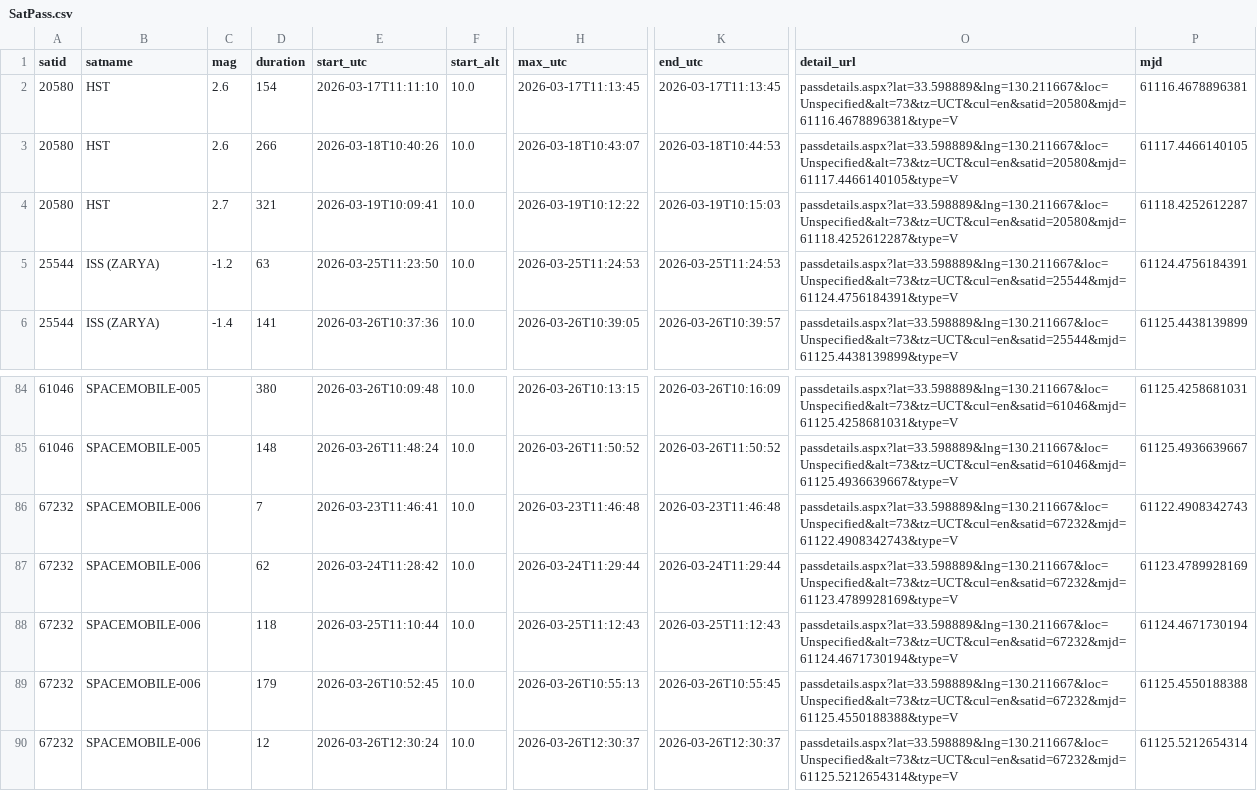
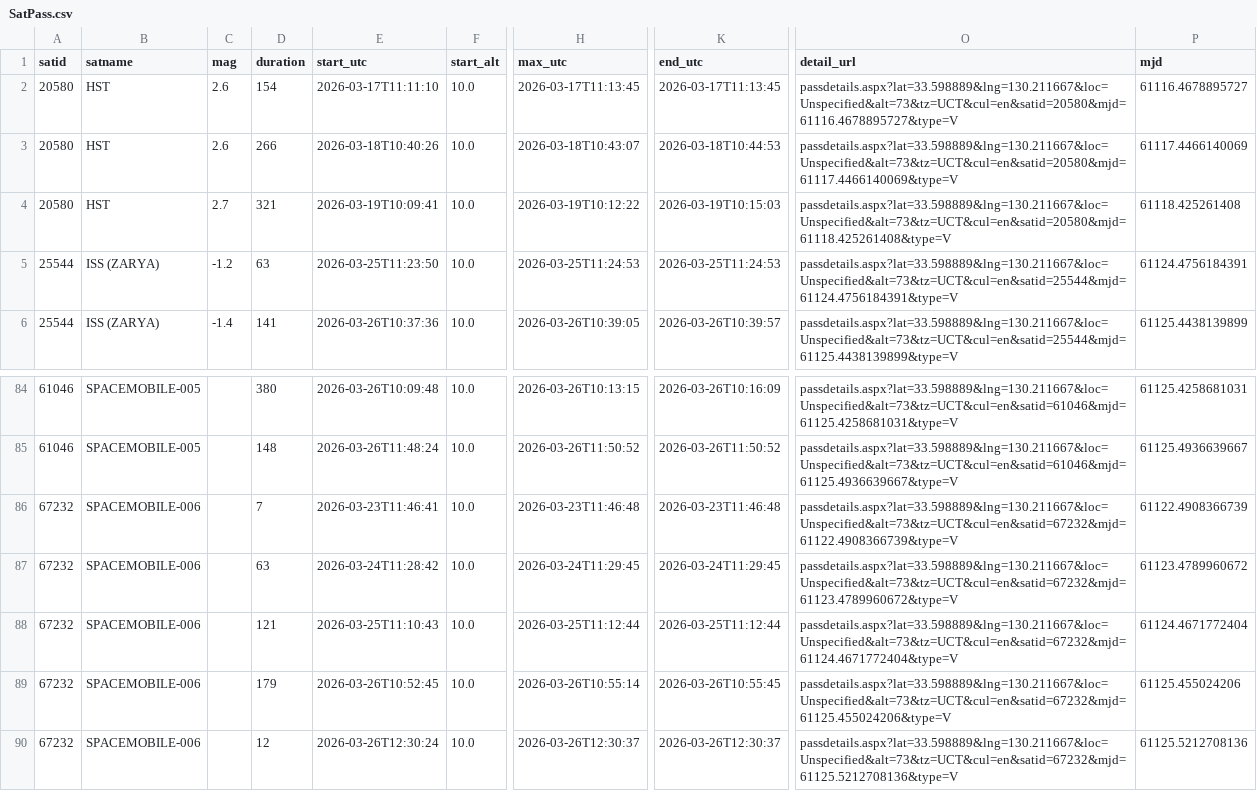
Before and after one commit to kiyo-astro/SSDL-SatPass-Notification, a CSV file: output/heavens-above/SatPass.csv, drawn as a sheet; only a part is shown, gaps mark what is left out; the diff names each change by its address in the sheet, - before the commit and + after, or states it on an @@ line.

```diff
--- a/output/heavens-above/SatPass.csv
+++ b/output/heavens-above/SatPass.csv
-O2 (detail_url): passdetails.aspx?lat=33.598889&lng=130.211667&loc=Unspecified&alt=73&tz=UCT&cul=en&satid=20580&mjd=61116.4678896381&type=V
+O2 (detail_url): passdetails.aspx?lat=33.598889&lng=130.211667&loc=Unspecified&alt=73&tz=UCT&cul=en&satid=20580&mjd=61116.4678895727&type=V
-P2 (mjd): 61116.4678896381
+P2 (mjd): 61116.4678895727
-O3 (detail_url): passdetails.aspx?lat=33.598889&lng=130.211667&loc=Unspecified&alt=73&tz=UCT&cul=en&satid=20580&mjd=61117.4466140105&type=V
+O3 (detail_url): passdetails.aspx?lat=33.598889&lng=130.211667&loc=Unspecified&alt=73&tz=UCT&cul=en&satid=20580&mjd=61117.4466140069&type=V
-P3 (mjd): 61117.4466140105
+P3 (mjd): 61117.4466140069
-O4 (detail_url): passdetails.aspx?lat=33.598889&lng=130.211667&loc=Unspecified&alt=73&tz=UCT&cul=en&satid=20580&mjd=61118.4252612287&type=V
+O4 (detail_url): passdetails.aspx?lat=33.598889&lng=130.211667&loc=Unspecified&alt=73&tz=UCT&cul=en&satid=20580&mjd=61118.425261408&type=V
-P4 (mjd): 61118.4252612287
+P4 (mjd): 61118.425261408
-O86 (detail_url): passdetails.aspx?lat=33.598889&lng=130.211667&loc=Unspecified&alt=73&tz=UCT&cul=en&satid=67232&mjd=61122.4908342743&type=V
+O86 (detail_url): passdetails.aspx?lat=33.598889&lng=130.211667&loc=Unspecified&alt=73&tz=UCT&cul=en&satid=67232&mjd=61122.4908366739&type=V
-P86 (mjd): 61122.4908342743
+P86 (mjd): 61122.4908366739
-D87 (duration): 62
+D87 (duration): 63
-H87 (max_utc): 2026-03-24T11:29:44
+H87 (max_utc): 2026-03-24T11:29:45
-K87 (end_utc): 2026-03-24T11:29:44
+K87 (end_utc): 2026-03-24T11:29:45
-O87 (detail_url): passdetails.aspx?lat=33.598889&lng=130.211667&loc=Unspecified&alt=73&tz=UCT&cul=en&satid=67232&mjd=61123.4789928169&type=V
+O87 (detail_url): passdetails.aspx?lat=33.598889&lng=130.211667&loc=Unspecified&alt=73&tz=UCT&cul=en&satid=67232&mjd=61123.4789960672&type=V
-P87 (mjd): 61123.4789928169
+P87 (mjd): 61123.4789960672
-D88 (duration): 118
+D88 (duration): 121
-E88 (start_utc): 2026-03-25T11:10:44
+E88 (start_utc): 2026-03-25T11:10:43
-H88 (max_utc): 2026-03-25T11:12:43
+H88 (max_utc): 2026-03-25T11:12:44
-K88 (end_utc): 2026-03-25T11:12:43
+K88 (end_utc): 2026-03-25T11:12:44
-O88 (detail_url): passdetails.aspx?lat=33.598889&lng=130.211667&loc=Unspecified&alt=73&tz=UCT&cul=en&satid=67232&mjd=61124.4671730194&type=V
+O88 (detail_url): passdetails.aspx?lat=33.598889&lng=130.211667&loc=Unspecified&alt=73&tz=UCT&cul=en&satid=67232&mjd=61124.4671772404&type=V
-P88 (mjd): 61124.4671730194
+P88 (mjd): 61124.4671772404
-H89 (max_utc): 2026-03-26T10:55:13
+H89 (max_utc): 2026-03-26T10:55:14
-O89 (detail_url): passdetails.aspx?lat=33.598889&lng=130.211667&loc=Unspecified&alt=73&tz=UCT&cul=en&satid=67232&mjd=61125.4550188388&type=V
+O89 (detail_url): passdetails.aspx?lat=33.598889&lng=130.211667&loc=Unspecified&alt=73&tz=UCT&cul=en&satid=67232&mjd=61125.455024206&type=V
-P89 (mjd): 61125.4550188388
+P89 (mjd): 61125.455024206
-O90 (detail_url): passdetails.aspx?lat=33.598889&lng=130.211667&loc=Unspecified&alt=73&tz=UCT&cul=en&satid=67232&mjd=61125.5212654314&type=V
+O90 (detail_url): passdetails.aspx?lat=33.598889&lng=130.211667&loc=Unspecified&alt=73&tz=UCT&cul=en&satid=67232&mjd=61125.5212708136&type=V
-P90 (mjd): 61125.5212654314
+P90 (mjd): 61125.5212708136
```
Also changed, not shown: 2 other files.
